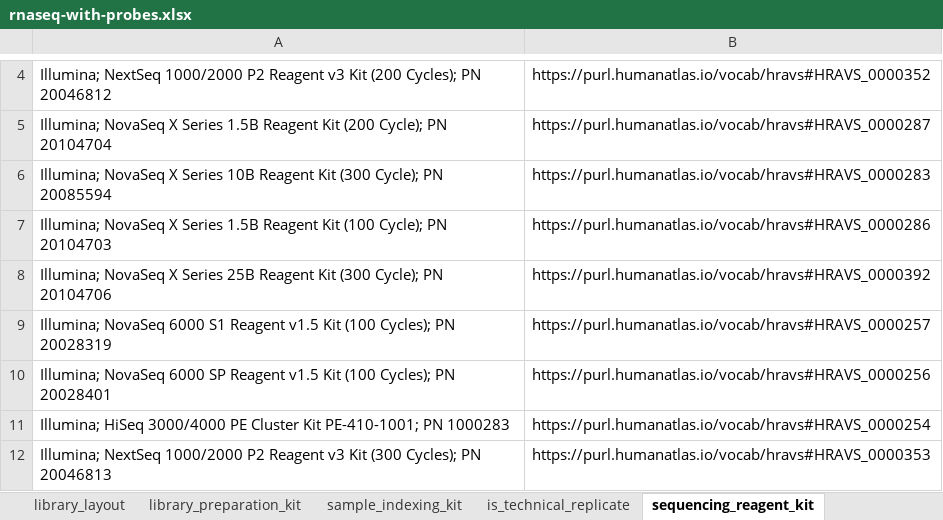
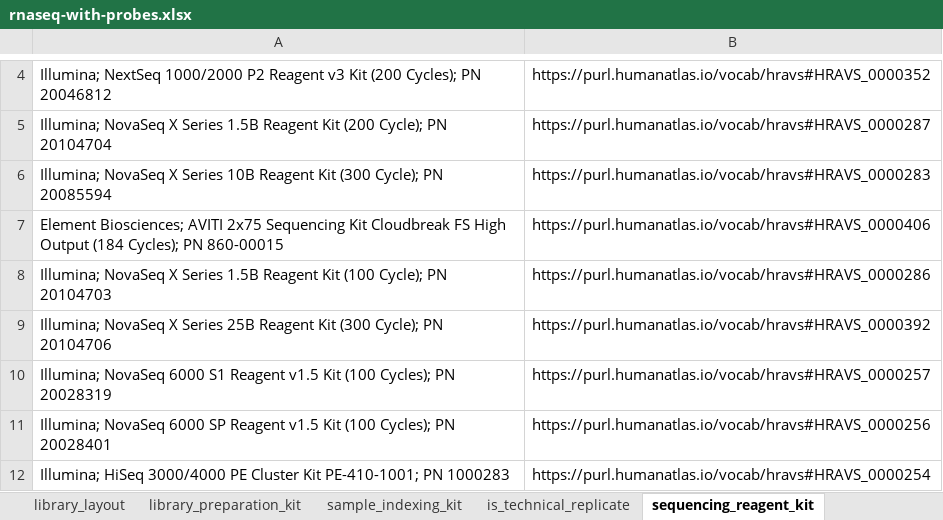
Before and after one commit to hubmapconsortium/dataset-metadata-spreadsheet, an Excel workbook: rnaseq-with-probes/latest/rnaseq-with-probes.xlsx, sheet sequencing_reagent_kit, drawn as a sheet; only a part is shown, gaps mark what is left out; the shorter side is filled out with more unchanged rows; values as stored, in another font and other column widths than the file's, no borders; the diff names each change by its address in the sheet, - before the commit and + after, or states it on an @@ line.

Commit message:
Added Element Biosciences and its product AVITI and reagent kit
Closes #72, #73

```diff
--- a/rnaseq-with-probes/latest/rnaseq-with-probes.xlsx (sheet sequencing_reagent_kit)
+++ b/rnaseq-with-probes/latest/rnaseq-with-probes.xlsx (sheet sequencing_reagent_kit)
+row 7: Element Biosciences; AVITI 2x75 Sequencing Kit Cloudbreak FS High Output (184 Cycles); PN 860-00015 | https://purl.humanatlas.io/vocab/hravs#HRAVS_0000406
```
Also changed, not shown: sheet acquisition_instrument_model, sheet preparation_instrument_vendor, sheet preparation_instrument_model, sheet acquisition_instrument_vendor, sheet dataset_type, sheet .metadata, rnaseq-with-probes/v5.0.0/rnaseq-with-probes-v5.0.0.xlsx, 2 other files.
